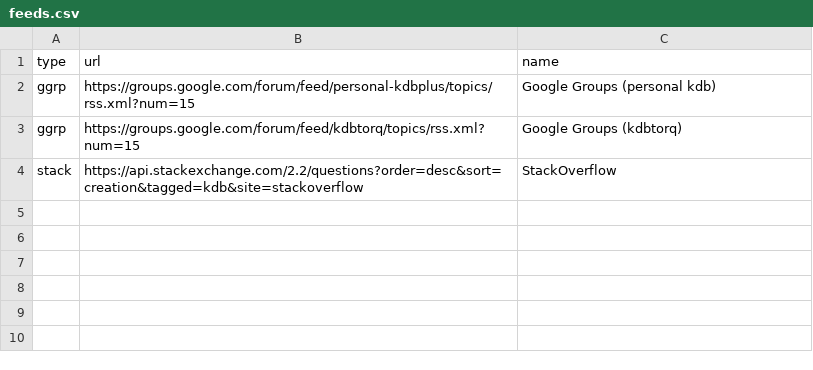
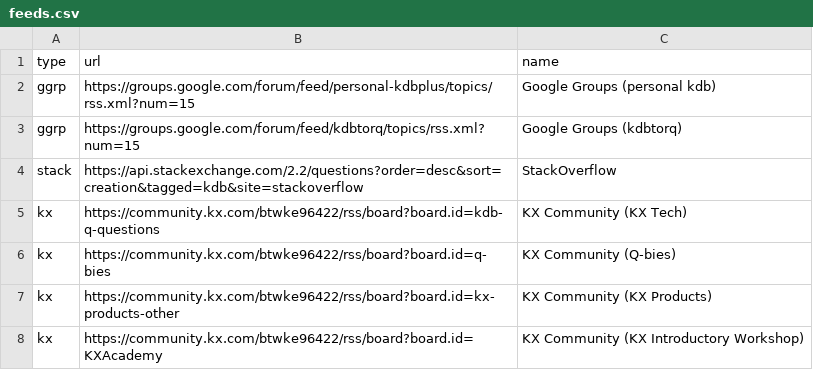
Before and after one commit to jonathonmcmurray/kdbslack, a CSV file: config/feeds.csv, drawn as a sheet; the diff names each change by its address in the sheet, - before the commit and + after, or states it on an @@ line.

Commit message:
Add KX Community feeds

```diff
--- a/config/feeds.csv
+++ b/config/feeds.csv
+row 5: kx | https://community.kx.com/btwke96422/rss/board?board.id=kdb-q-questions | KX Community (KX Tech)
+row 6: kx | https://community.kx.com/btwke96422/rss/board?board.id=q-bies | KX Community (Q-bies)
+row 7: kx | https://community.kx.com/btwke96422/rss/board?board.id=kx-products-other | KX Community (KX Products)
+row 8: kx | https://community.kx.com/btwke96422/rss/board?board.id=KXAcademy | KX Community (KX Introductory Workshop)
```
Also changed, not shown: 3 other files.
